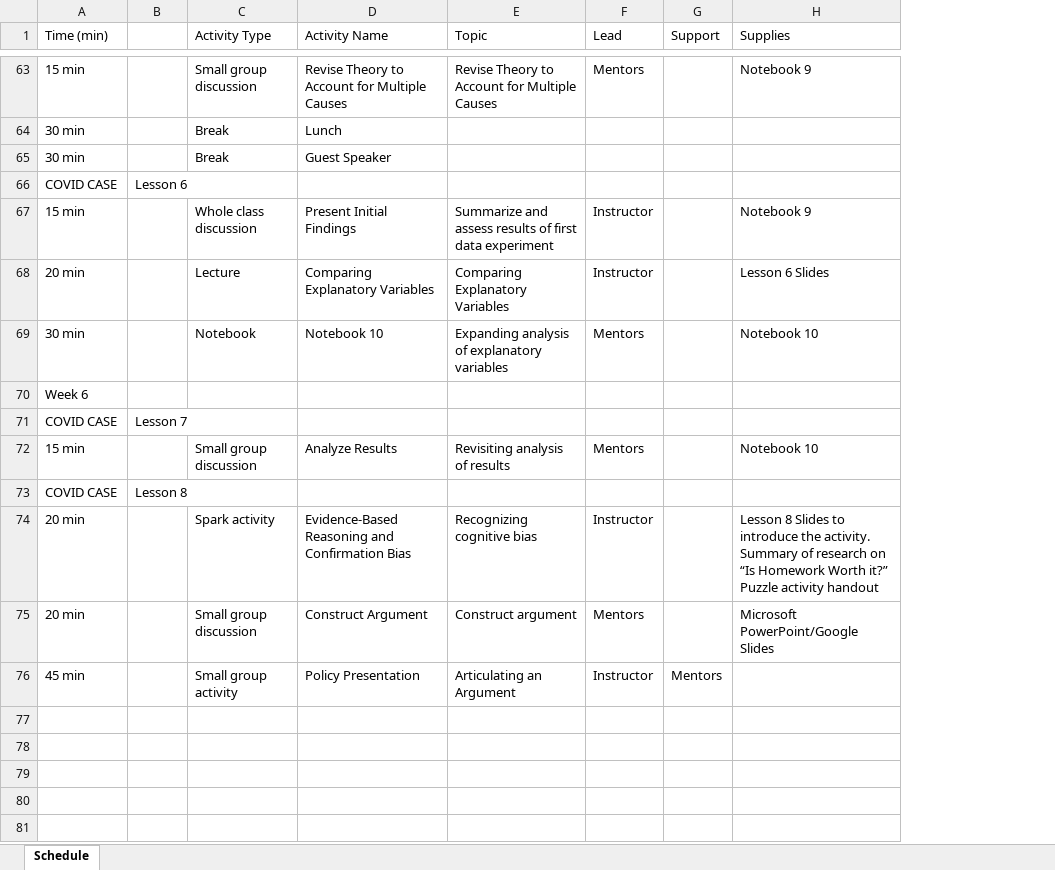
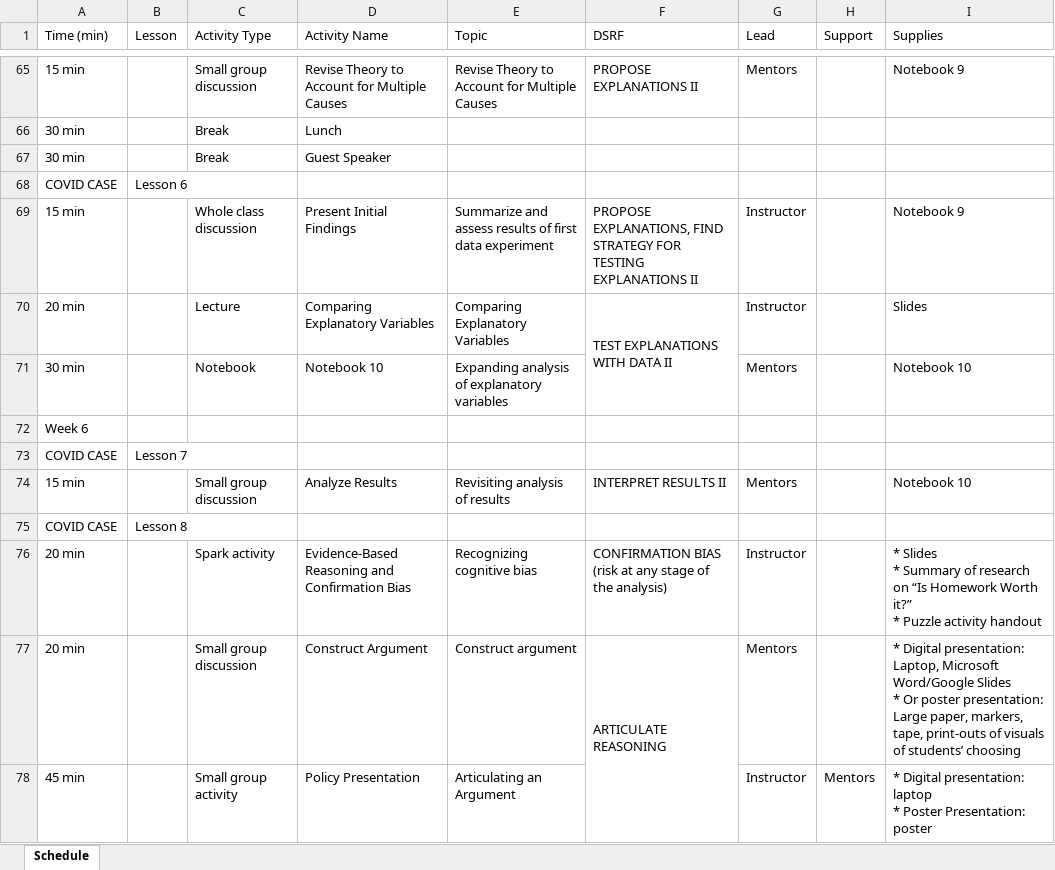
Before and after one commit to uchicago-dsi/data4all, an Excel workbook: Documents/Schedule.xlsx, sheet Schedule, drawn as a sheet; only a part is shown, gaps mark what is left out; values as stored, in another font and other column widths than the file's, no cell formats; addresses are those after the commit; ↵ is a line break in a cell; the diff covers the shown part only; the diff names each change by its address in the sheet, - before the commit and + after, or states it on an @@ line.

Commit message:
Update Schedule.xlsx

```diff
--- a/Documents/Schedule.xlsx (sheet Schedule)
+++ b/Documents/Schedule.xlsx (sheet Schedule)
+column F (DSRF), rows 65-77: PROPOSE EXPLANATIONS II |  |  |  | PROPOSE EXPLANATIONS, FIND STRATEGY FOR TESTING EXPLANATIONS II | TEST EXPLANATIONS WITH DATA II |  |  |  | INTERPRET RESULTS II |  | CONFIRMATION BIAS (risk at any stage of the analysis) | ARTICULATE REASONING
-B1: (empty)
+B1: Lesson
-I70 (Supplies): Lesson 6 Slides
+I70 (Supplies): Slides
-I76 (Supplies): Lesson 8 Slides to introduce the activity. ↵ Summary of research on “Is Homework Worth it?” ↵ Puzzle activity…
+I76 (Supplies): * Slides ↵ * Summary of research on “Is Homework Worth it?” ↵ * Puzzle activity…
-I77 (Supplies): Microsoft PowerPoint/Google Slides
+I77 (Supplies): * Digital presentation: Laptop, Microsoft Word/Google Slides ↵ * Or poster presentation: Large paper, markers, tape, print-outs of visuals of students’ choosing
-I78 (Supplies): (empty)
+I78 (Supplies): * Digital presentation: laptop ↵ * Poster Presentation: poster
```
Also changed, not shown: 2 added rows and 35 edited cells elsewhere in this sheet, cell formats.
